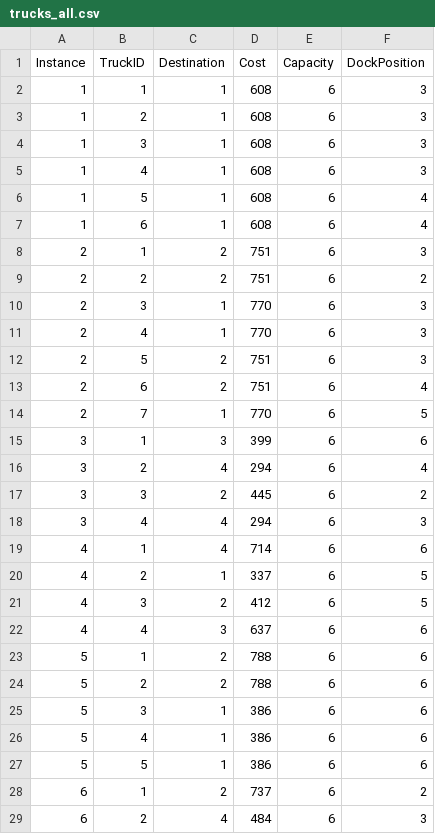
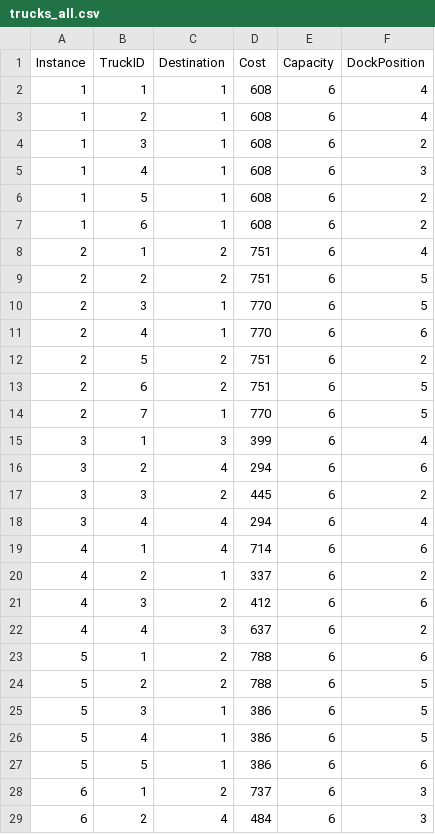
Before and after one commit to zay875/Algo_genetique, a CSV file: trucks_all.csv, drawn as a sheet; only a part is shown; the diff covers the shown part only.

Commit message:
runnig_sol_exact_for_30_instances_comparaison

```diff
--- a/trucks_all.csv
+++ b/trucks_all.csv
@@ -1,29 +1,29 @@
 Instance,TruckID,Destination,Cost,Capacity,DockPosition
-1,1,1,608,6,3
-1,2,1,608,6,3
-1,3,1,608,6,3
+1,1,1,608,6,4
+1,2,1,608,6,4
+1,3,1,608,6,2
 1,4,1,608,6,3
-1,5,1,608,6,4
-1,6,1,608,6,4
-2,1,2,751,6,3
-2,2,2,751,6,2
-2,3,1,770,6,3
-2,4,1,770,6,3
-2,5,2,751,6,3
-2,6,2,751,6,4
+1,5,1,608,6,2
+1,6,1,608,6,2
+2,1,2,751,6,4
+2,2,2,751,6,5
+2,3,1,770,6,5
+2,4,1,770,6,6
+2,5,2,751,6,2
+2,6,2,751,6,5
 2,7,1,770,6,5
-3,1,3,399,6,6
-3,2,4,294,6,4
+3,1,3,399,6,4
+3,2,4,294,6,6
 3,3,2,445,6,2
-3,4,4,294,6,3
+3,4,4,294,6,4
 4,1,4,714,6,6
-4,2,1,337,6,5
-4,3,2,412,6,5
-4,4,3,637,6,6
+4,2,1,337,6,2
+4,3,2,412,6,6
+4,4,3,637,6,2
 5,1,2,788,6,6
-5,2,2,788,6,6
-5,3,1,386,6,6
-5,4,1,386,6,6
+5,2,2,788,6,5
+5,3,1,386,6,5
+5,4,1,386,6,5
 5,5,1,386,6,6
-6,1,2,737,6,2
+6,1,2,737,6,3
 6,2,4,484,6,3
```
Also changed, not shown: 103 edited cells elsewhere in this file, 16 other files.
